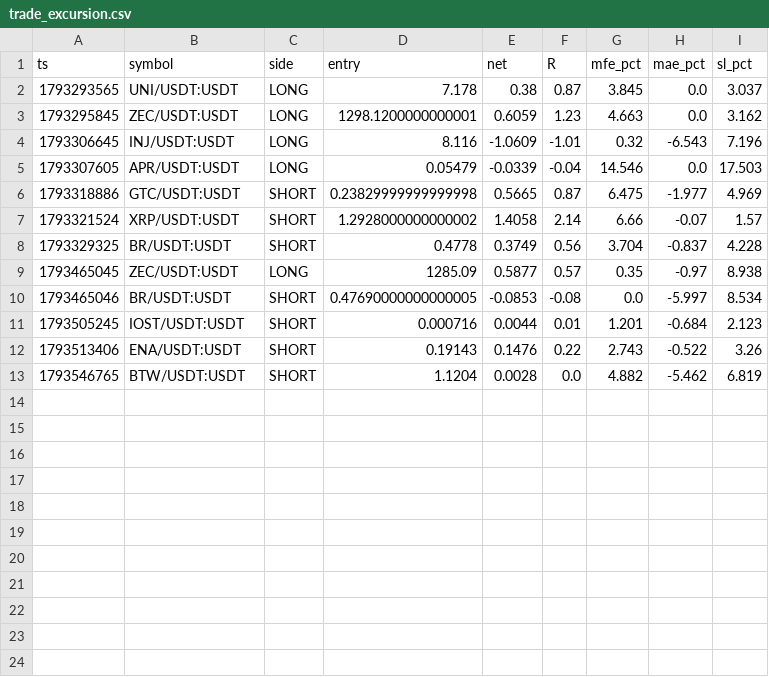
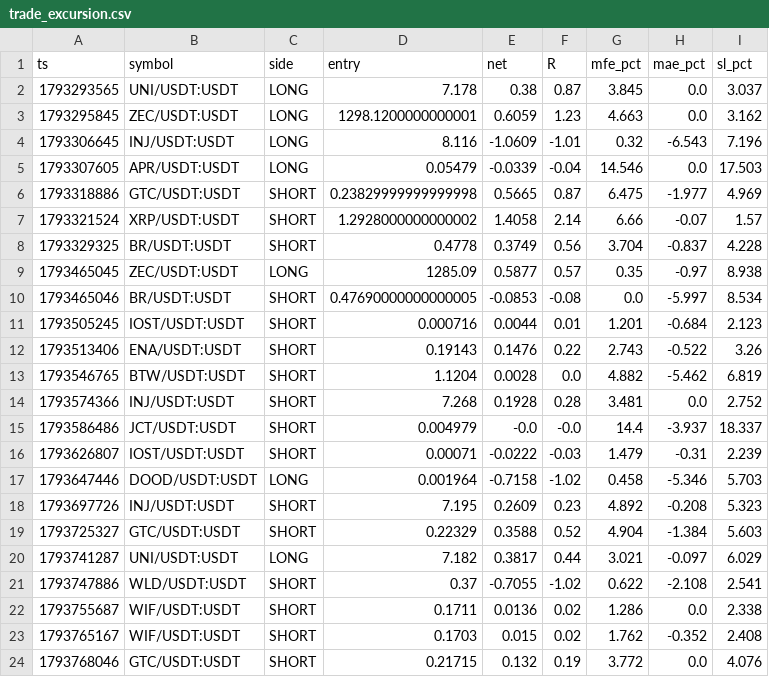
Before and after one commit to PsaTyrE/trading_autoVision, a CSV file: trade_excursion.csv, drawn as a sheet; the diff names each change by its address in the sheet, - before the commit and + after, or states it on an @@ line.

```diff
--- a/trade_excursion.csv
+++ b/trade_excursion.csv
+row 14: 1793574366 | INJ/USDT:USDT | SHORT | 7.268 | 0.1928 | 0.28 | 3.481 | 0.0 | 2.752
+row 15: 1793586486 | JCT/USDT:USDT | SHORT | 0.004979 | -0.0 | -0.0 | 14.4 | -3.937 | 18.337
+row 16: 1793626807 | IOST/USDT:USDT | SHORT | 0.00071 | -0.0222 | -0.03 | 1.479 | -0.31 | 2.239
+row 17: 1793647446 | DOOD/USDT:USDT | LONG | 0.001964 | -0.7158 | -1.02 | 0.458 | -5.346 | 5.703
+row 18: 1793697726 | INJ/USDT:USDT | SHORT | 7.195 | 0.2609 | 0.23 | 4.892 | -0.208 | 5.323
+row 19: 1793725327 | GTC/USDT:USDT | SHORT | 0.22329 | 0.3588 | 0.52 | 4.904 | -1.384 | 5.603
+row 20: 1793741287 | UNI/USDT:USDT | LONG | 7.182 | 0.3817 | 0.44 | 3.021 | -0.097 | 6.029
+row 21: 1793747886 | WLD/USDT:USDT | SHORT | 0.37 | -0.7055 | -1.02 | 0.622 | -2.108 | 2.541
+row 22: 1793755687 | WIF/USDT:USDT | SHORT | 0.1711 | 0.0136 | 0.02 | 1.286 | 0.0 | 2.338
+row 23: 1793765167 | WIF/USDT:USDT | SHORT | 0.1703 | 0.015 | 0.02 | 1.762 | -0.352 | 2.408
+row 24: 1793768046 | GTC/USDT:USDT | SHORT | 0.21715 | 0.132 | 0.19 | 3.772 | 0.0 | 4.076
```
Also changed, not shown: trade_closed.csv, trade_log.csv, 7 other files.
